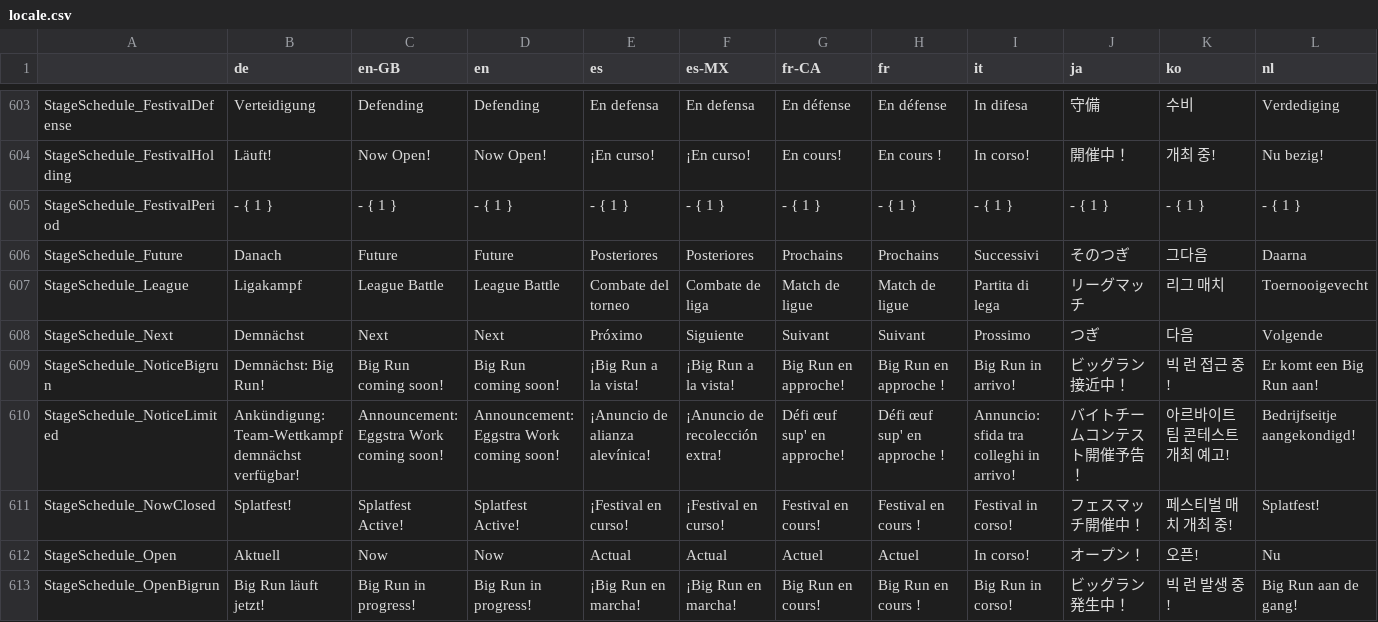
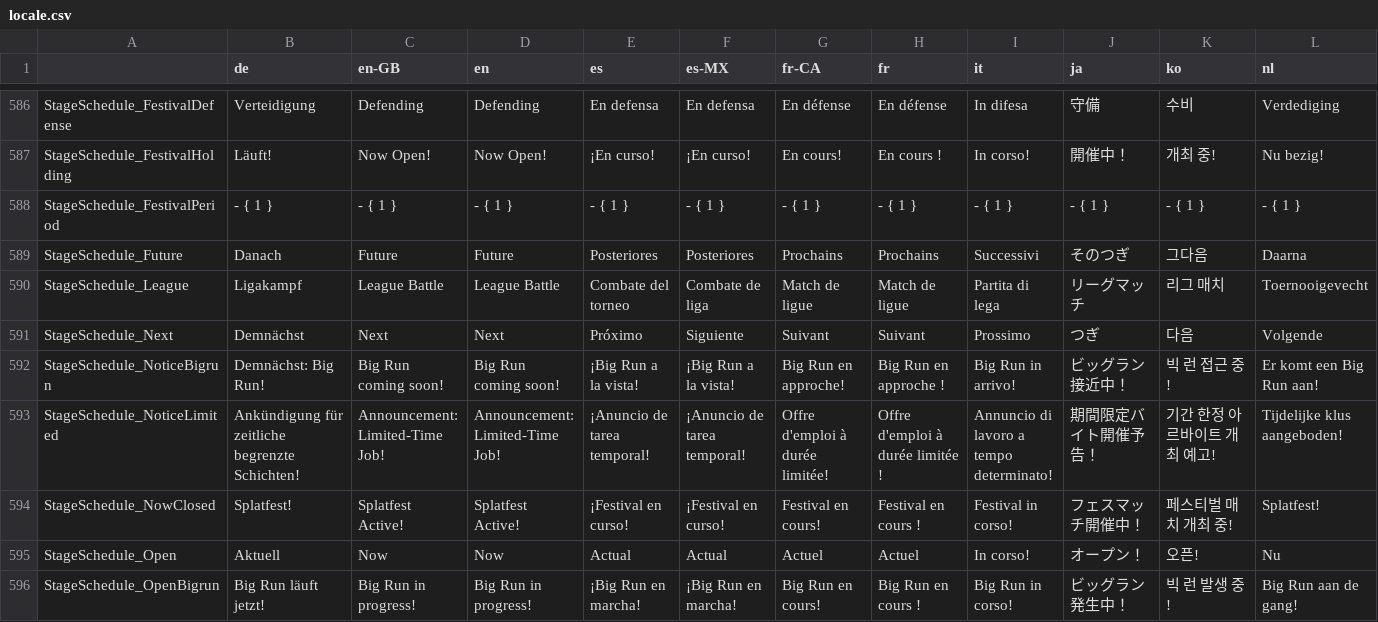
Before and after one commit to salmonstats3/splatnet3-updator, a CSV file: locale.csv, drawn as a sheet; only a part is shown, gaps mark what is left out; addresses are those after the commit; the diff covers the shown part only; the diff names each change by its address in the sheet, - before the commit and + after, or states it on an @@ line.

```diff
--- a/locale.csv
+++ b/locale.csv
-B593 (de): Ankündigung: Team-Wettkampf demnächst verfügbar!
+B593 (de): Ankündigung für zeitliche begrenzte Schichten!
-C593 (en-GB): Announcement: Eggstra Work coming soon!
+C593 (en-GB): Announcement: Limited-Time Job!
-D593 (en): Announcement: Eggstra Work coming soon!
+D593 (en): Announcement: Limited-Time Job!
-E593 (es): ¡Anuncio de alianza alevínica!
+E593 (es): ¡Anuncio de tarea temporal!
-F593 (es-MX): ¡Anuncio de recolección extra!
+F593 (es-MX): ¡Anuncio de tarea temporal!
-G593 (fr-CA): Défi œuf sup' en approche!
+G593 (fr-CA): Offre d'emploi à durée limitée!
-H593 (fr): Défi œuf sup' en approche !
+H593 (fr): Offre d'emploi à durée limitée !
-I593 (it): Annuncio: sfida tra colleghi in arrivo!
+I593 (it): Annuncio di lavoro a tempo determinato!
-J593 (ja): バイトチームコンテスト開催予告！
+J593 (ja): 期間限定バイト開催予告！
-K593 (ko): 아르바이트 팀 콘테스트 개최 예고!
+K593 (ko): 기간 한정 아르바이트 개최 예고!
-L593 (nl): Bedrijfseitje aangekondigd!
+L593 (nl): Tijdelijke klus aangeboden!
```
Also changed, not shown: 21 moved rows and 73 edited cells elsewhere in this file, 43 other files.
